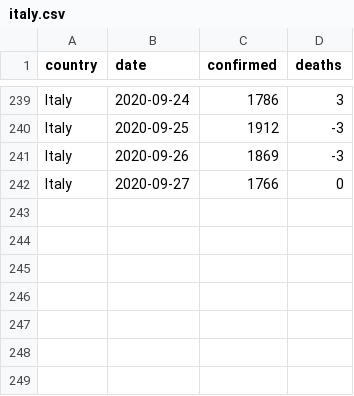
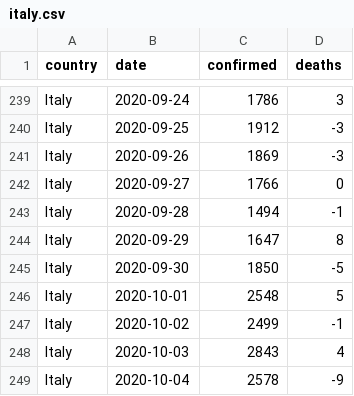
Before and after one commit to papabloblo/coronavirus, a CSV file: data/taller_ufv/italy.csv, drawn as a sheet; only a part is shown, gaps mark what is left out.

```diff
--- a/data/taller_ufv/italy.csv
+++ b/data/taller_ufv/italy.csv
@@ -242 +242,8 @@ Italy,2020-09-26,1869,-3
 Italy,2020-09-27,1766,0
+Italy,2020-09-28,1494,-1
+Italy,2020-09-29,1647,8
+Italy,2020-09-30,1850,-5
+Italy,2020-10-01,2548,5
+Italy,2020-10-02,2499,-1
+Italy,2020-10-03,2843,4
+Italy,2020-10-04,2578,-9
```
Also changed, not shown: data/taller_ufv/italy_week.csv, data/taller_ufv/portugal.csv, 4 other files.
